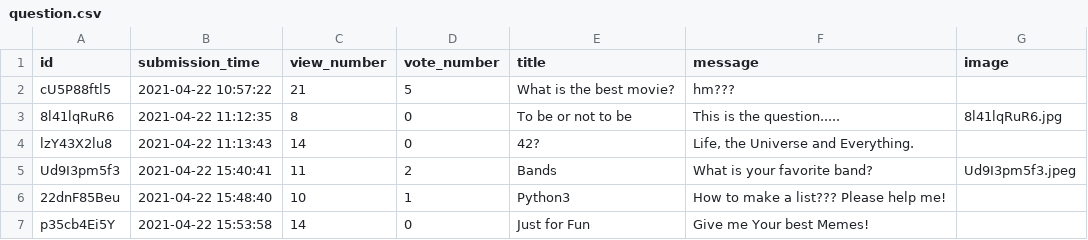
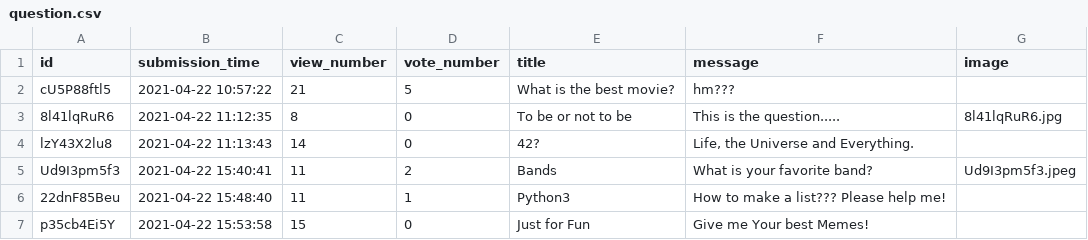
Before and after one commit to CodecoolGlobal/ask-mate-3-python-Gezow, a CSV file: sample_data/question.csv, drawn as a sheet.

```diff
--- a/sample_data/question.csv
+++ b/sample_data/question.csv
@@ -5,3 +5,3 @@ lzY43X2lu8,2021-04-22 11:13:43,14,0,42?,"Life, the Universe and Everything.",
 Ud9I3pm5f3,2021-04-22 15:40:41,11,2,Bands,What is your favorite band?,Ud9I3pm5f3.jpeg
-22dnF85Beu,2021-04-22 15:48:40,10,1,Python3,How to make a list??? Please help me!,
-p35cb4Ei5Y,2021-04-22 15:53:58,14,0,Just for Fun,Give me Your best Memes!,
+22dnF85Beu,2021-04-22 15:48:40,11,1,Python3,How to make a list??? Please help me!,
+p35cb4Ei5Y,2021-04-22 15:53:58,15,0,Just for Fun,Give me Your best Memes!,
```
Also changed, not shown: sample_data/answer.csv, 4 other files.
